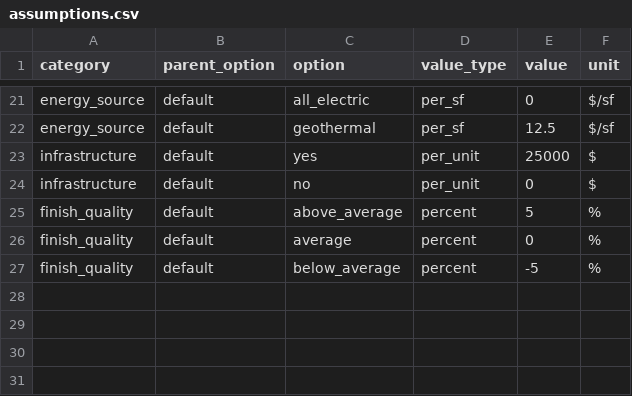
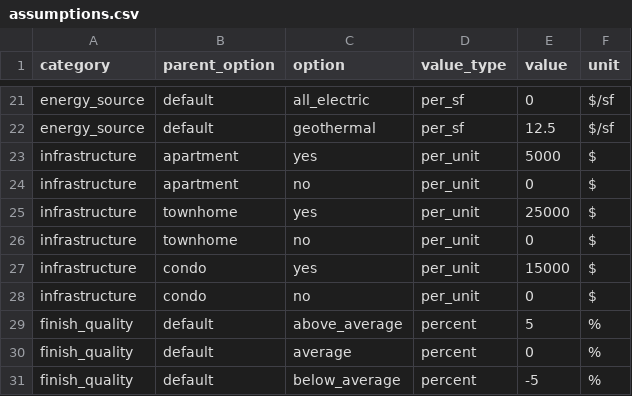
Before and after one commit to alexbleich/housing-affordability-tool, a CSV file: data/assumptions.csv, drawn as a sheet; only a part is shown, gaps mark what is left out.

Commit message:
Update assumptions.csv

```diff
--- a/data/assumptions.csv
+++ b/data/assumptions.csv
@@ -22,4 +22,8 @@ energy_source,default,all_electric,per_sf,0,$/sf
 energy_source,default,geothermal,per_sf,12.5,$/sf
-infrastructure,default,yes,per_unit,25000,$
-infrastructure,default,no,per_unit,0,$
+infrastructure,apartment,yes,per_unit,5000,$
+infrastructure,apartment,no,per_unit,0,$
+infrastructure,townhome,yes,per_unit,25000,$
+infrastructure,townhome,no,per_unit,0,$
+infrastructure,condo,yes,per_unit,15000,$
+infrastructure,condo,no,per_unit,0,$
 finish_quality,default,above_average,percent,5,%
```
